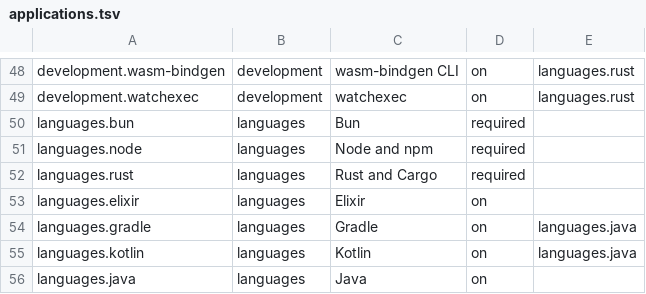
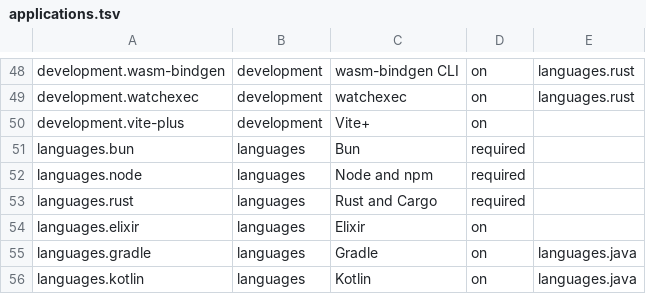
Before and after one commit to petalas/dotfiles, a TSV file: catalog/applications.tsv, drawn as a sheet; only a part is shown, gaps mark what is left out; the shorter side is filled out with more unchanged rows; the diff names each change by its address in the sheet, - before the commit and + after, or states it on an @@ line.

```diff
--- a/catalog/applications.tsv
+++ b/catalog/applications.tsv
+row 50: development.vite-plus | development | Vite+ | on
```
Also changed, not shown: catalog/installers.tsv, catalog/platforms/arch.tsv, 13 other files.
